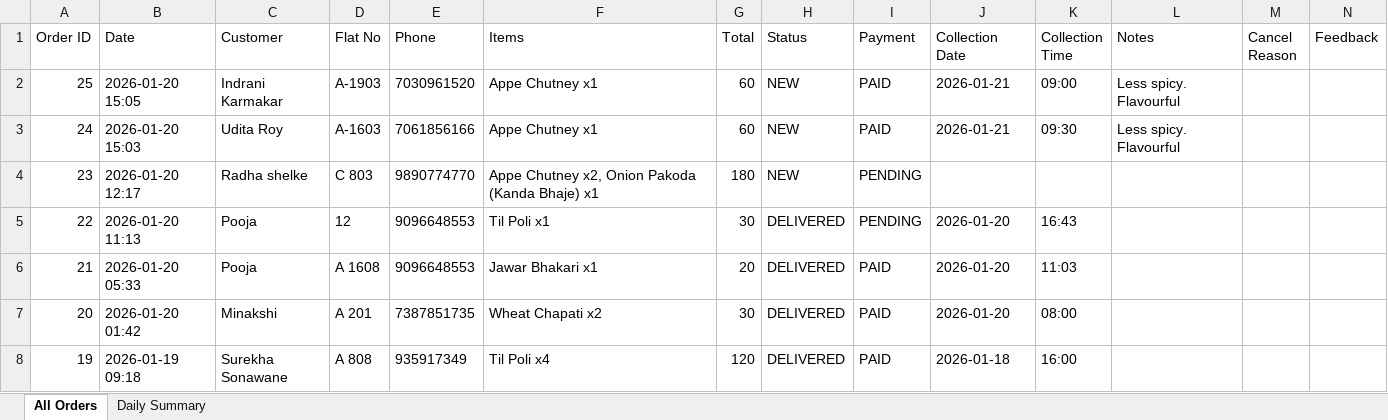
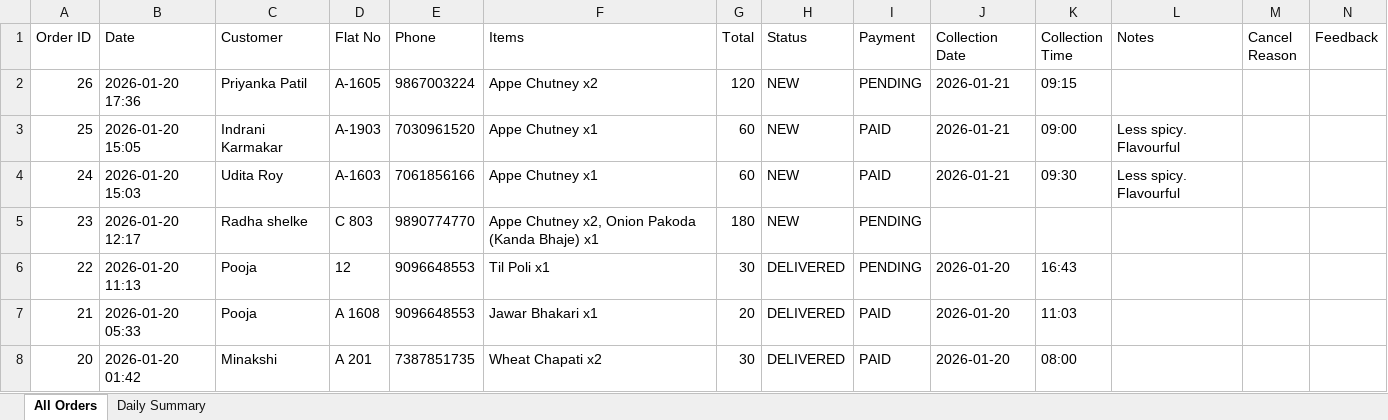
Before and after one commit to poojadwarkunde/swaad-sutra, an Excel workbook: reports/SwaadSutra_Consolidated_2026-01-20.xlsx, sheet All Orders, drawn as a sheet; only a part is shown; the shorter side is filled out with more unchanged rows; values as stored, in another font and other column widths than the file's, no borders; the diff names each change by its address in the sheet, - before the commit and + after, or states it on an @@ line.

Commit message:
📊 Update SwaadSutra_Consolidated_2026-01-20.xlsx - 2026-01-20T17:36:50.871Z

```diff
--- a/reports/SwaadSutra_Consolidated_2026-01-20.xlsx (sheet All Orders)
+++ b/reports/SwaadSutra_Consolidated_2026-01-20.xlsx (sheet All Orders)
+row 2: 26 | 2026-01-20 17:36 | Priyanka Patil | A-1605 | 9867003224 | Appe Chutney x2 | 120 | NEW | PENDING | 2026-01-21 | 09:15
```
Also changed, not shown: sheet Daily Summary.
